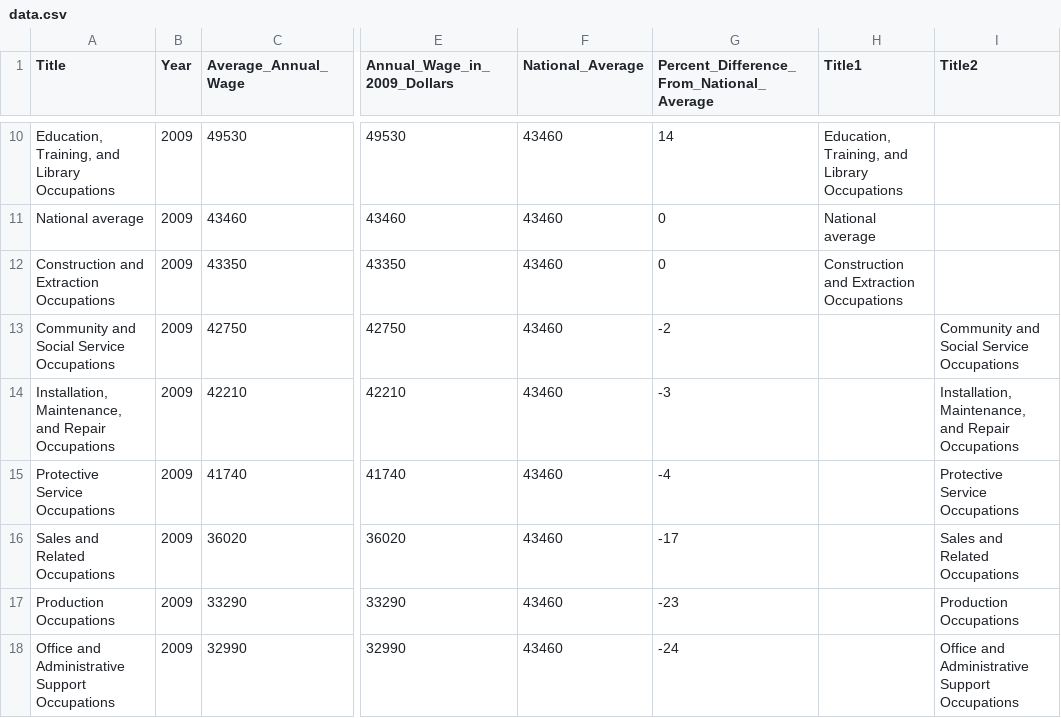
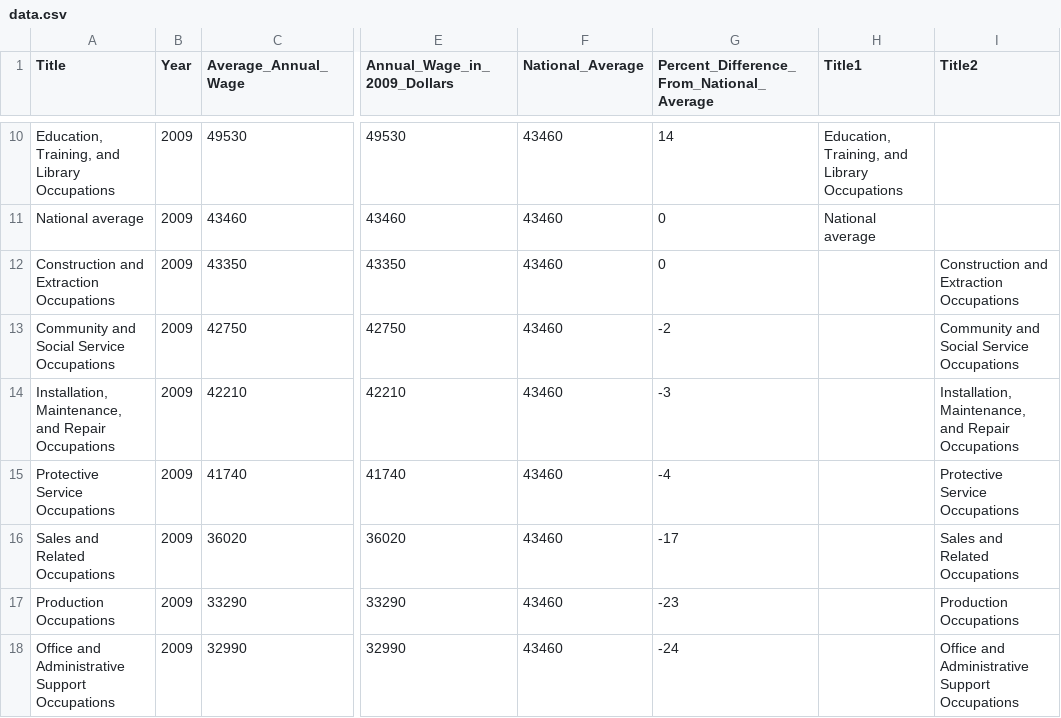
Before and after one commit to luma-vasiljevic/luma-vasiljevic.github.io, a CSV file: data.csv, drawn as a sheet; only a part is shown, gaps mark what is left out; the diff names each change by its address in the sheet, - before the commit and + after, or states it on an @@ line.

Commit message:
Update data.csv

```diff
--- a/data.csv
+++ b/data.csv
-H12 (Title1): Construction and Extraction Occupations
+H12 (Title1): (empty)
-I12 (Title2): (empty)
+I12 (Title2): Construction and Extraction Occupations
```
